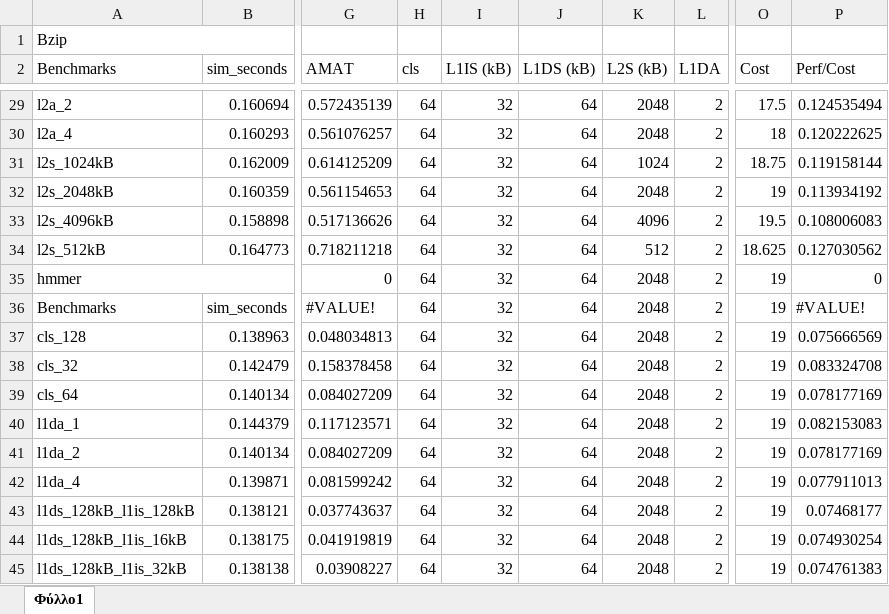
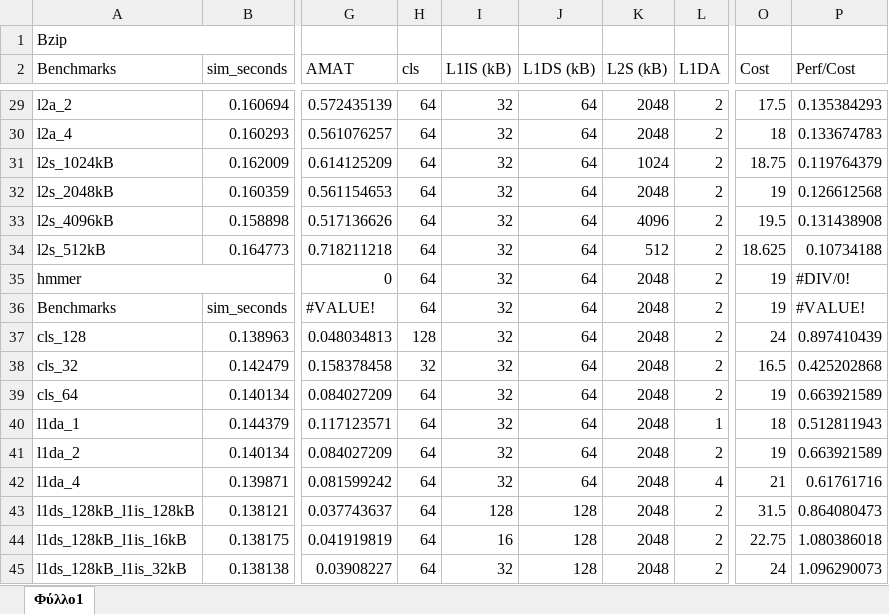
Before and after one commit to IoannisKydonis/computer-architecture-t2, an Excel workbook: results/results_with_cost_performance_measurement.xlsx, sheet Φύλλο1, drawn as a sheet; only a part is shown, gaps mark what is left out; values as stored, in another font and other column widths than the file's, no cell formats; charts and pictures not drawn; the diff covers the shown part only; the diff names each change by its address in the sheet, - before the commit and + after, or states it on an @@ line.

```diff
--- a/results/results_with_cost_performance_measurement.xlsx (sheet Φύλλο1)
+++ b/results/results_with_cost_performance_measurement.xlsx (sheet Φύλλο1)
-P29 (Perf/Cost): 0.124535494
+P29 (Perf/Cost): 0.135384293
-P30 (Perf/Cost): 0.120222625
+P30 (Perf/Cost): 0.133674783
-P31 (Perf/Cost): 0.119158144
+P31 (Perf/Cost): 0.119764379
-P32 (Perf/Cost): 0.113934192
+P32 (Perf/Cost): 0.126612568
-P33 (Perf/Cost): 0.108006083
+P33 (Perf/Cost): 0.131438908
-P34 (Perf/Cost): 0.127030562
+P34 (Perf/Cost): 0.10734188
-P35 (Perf/Cost): 0
+P35 (Perf/Cost): #DIV/0!
-H37 (cls): 64
+H37 (cls): 128
-O37 (Cost): 19
+O37 (Cost): 24
-P37 (Perf/Cost): 0.075666569
+P37 (Perf/Cost): 0.897410439
-H38 (cls): 64
+H38 (cls): 32
-O38 (Cost): 19
+O38 (Cost): 16.5
-P38 (Perf/Cost): 0.083324708
+P38 (Perf/Cost): 0.425202868
-P39 (Perf/Cost): 0.078177169
+P39 (Perf/Cost): 0.663921589
-L40 (L1DA): 2
+L40 (L1DA): 1
-O40 (Cost): 19
+O40 (Cost): 18
-P40 (Perf/Cost): 0.082153083
+P40 (Perf/Cost): 0.512811943
-P41 (Perf/Cost): 0.078177169
+P41 (Perf/Cost): 0.663921589
-L42 (L1DA): 2
+L42 (L1DA): 4
-O42 (Cost): 19
+O42 (Cost): 21
-P42 (Perf/Cost): 0.077911013
+P42 (Perf/Cost): 0.61761716
-I43 (L1IS (kB)): 32
+I43 (L1IS (kB)): 128
-J43:J45 (L1DS (kB)): 64
+J43:J45 (L1DS (kB)): 128
-O43 (Cost): 19
+O43 (Cost): 31.5
-P43 (Perf/Cost): 0.07468177
+P43 (Perf/Cost): 0.864080473
-I44 (L1IS (kB)): 32
+I44 (L1IS (kB)): 16
-O44 (Cost): 19
+O44 (Cost): 22.75
-P44 (Perf/Cost): 0.074930254
+P44 (Perf/Cost): 1.080386018
-O45 (Cost): 19
+O45 (Cost): 24
-P45 (Perf/Cost): 0.074761383
+P45 (Perf/Cost): 1.096290073
```
Also changed, not shown: 382 edited cells elsewhere in this sheet, cell formats, formulas that keep their value, 1 other file.
